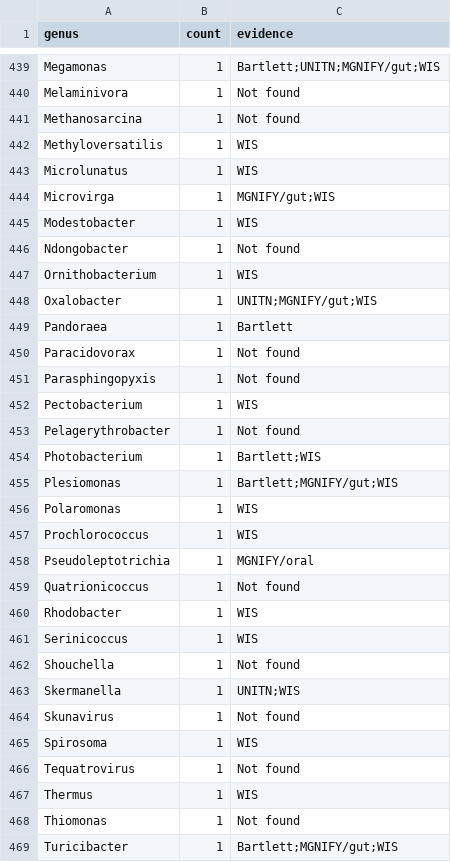
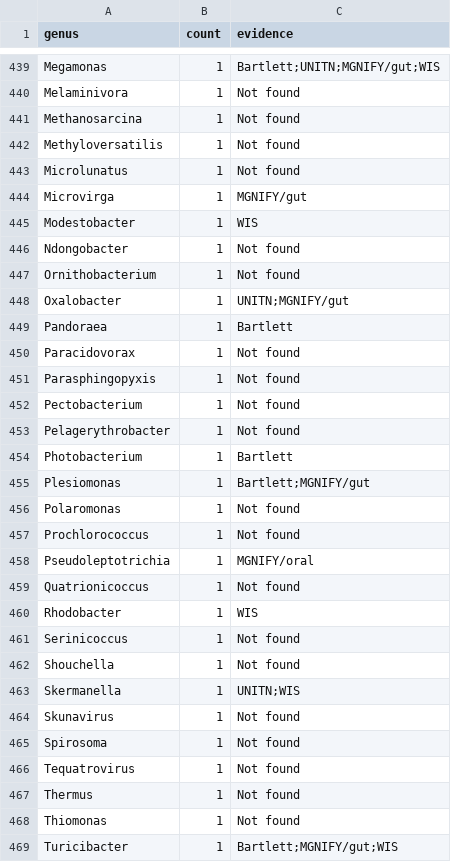
Before and after one commit to ruppinlab/tcga-wgs-kraken-microbial-quant, a TSV file: manuscript_code_and_data/raw_human_host.tsv, drawn as a sheet; only a part is shown, gaps mark what is left out; the diff covers the shown part only.

```diff
--- a/manuscript_code_and_data/raw_human_host.tsv
+++ b/manuscript_code_and_data/raw_human_host.tsv
@@ -441,9 +441,9 @@ Melaminivora	1	Not found
 Methanosarcina	1	Not found
-Methyloversatilis	1	WIS
-Microlunatus	1	WIS
-Microvirga	1	MGNIFY/gut;WIS
+Methyloversatilis	1	Not found
+Microlunatus	1	Not found
+Microvirga	1	MGNIFY/gut
 Modestobacter	1	WIS
 Ndongobacter	1	Not found
-Ornithobacterium	1	WIS
-Oxalobacter	1	UNITN;MGNIFY/gut;WIS
+Ornithobacterium	1	Not found
+Oxalobacter	1	UNITN;MGNIFY/gut
 Pandoraea	1	Bartlett
@@ -451,8 +451,8 @@ Paracidovorax	1	Not found
 Parasphingopyxis	1	Not found
-Pectobacterium	1	WIS
+Pectobacterium	1	Not found
 Pelagerythrobacter	1	Not found
-Photobacterium	1	Bartlett;WIS
-Plesiomonas	1	Bartlett;MGNIFY/gut;WIS
-Polaromonas	1	WIS
-Prochlorococcus	1	WIS
+Photobacterium	1	Bartlett
+Plesiomonas	1	Bartlett;MGNIFY/gut
+Polaromonas	1	Not found
+Prochlorococcus	1	Not found
 Pseudoleptotrichia	1	MGNIFY/oral
@@ -460,3 +460,3 @@ Quatrionicoccus	1	Not found
 Rhodobacter	1	WIS
-Serinicoccus	1	WIS
+Serinicoccus	1	Not found
 Shouchella	1	Not found
@@ -464,5 +464,5 @@ Skermanella	1	UNITN;WIS
 Skunavirus	1	Not found
-Spirosoma	1	WIS
+Spirosoma	1	Not found
 Tequatrovirus	1	Not found
-Thermus	1	WIS
+Thermus	1	Not found
 Thiomonas	1	Not found
```
Also changed, not shown: 93 edited cells elsewhere in this file, 2 other files.
